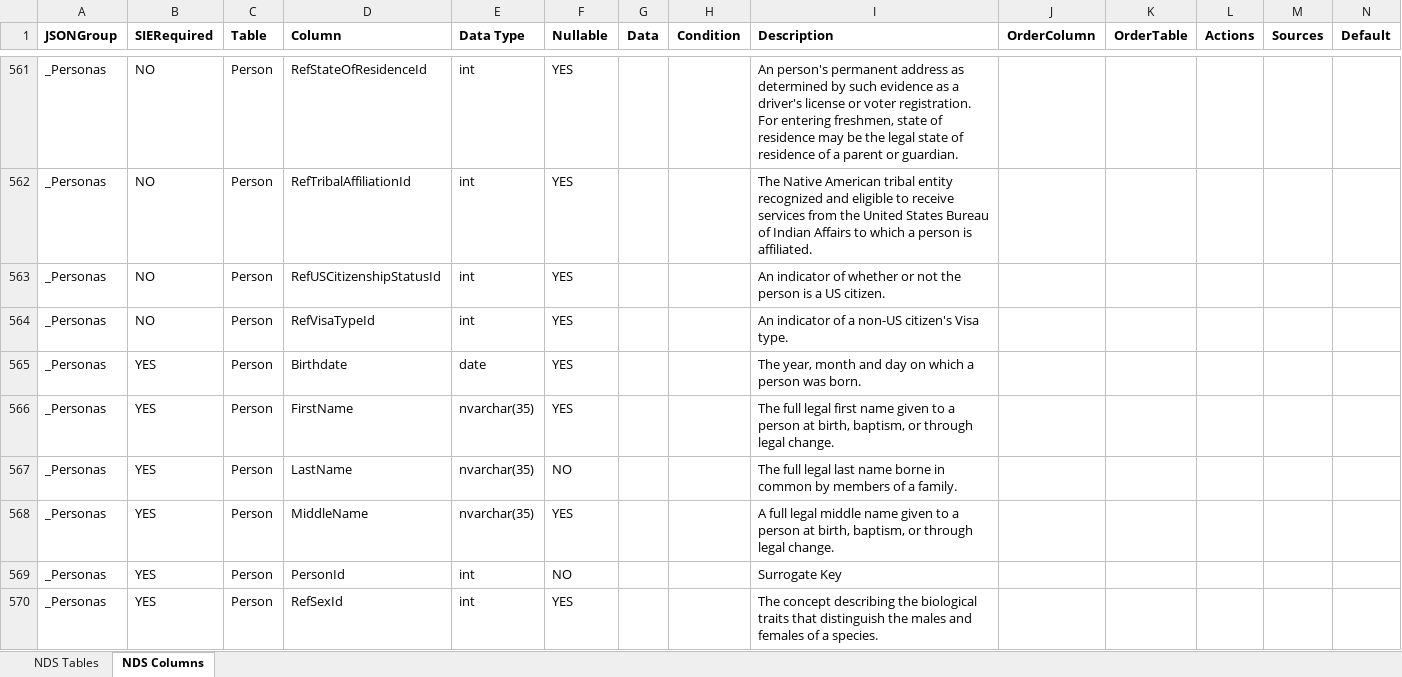
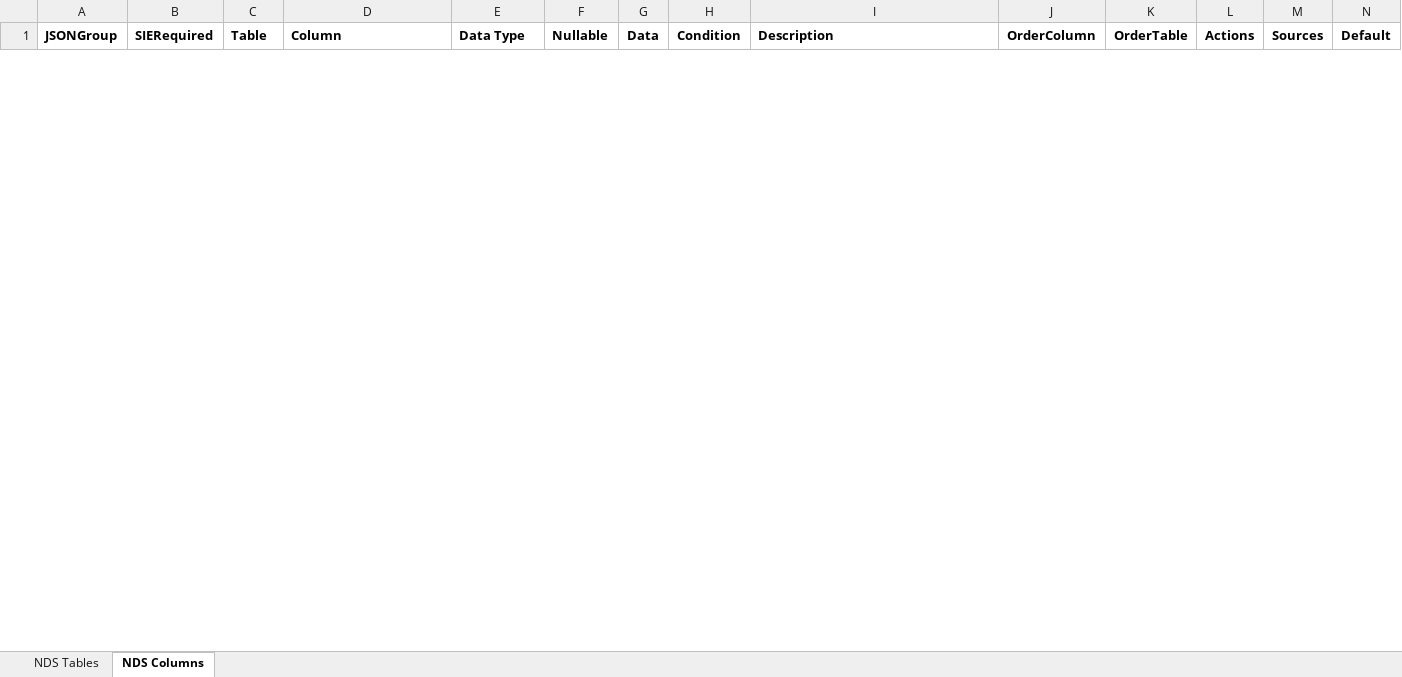
Before and after one commit to Admin-EDE/DockerEdeCode, an Excel workbook: ede/ede/NDS-Reference-v7_1.xlsx, sheet NDS Columns, drawn as a sheet; only a part is shown, gaps mark what is left out; values as stored, in another font and other column widths than the file's, no borders; removed rows and columns are numbered as before the commit, all else as after; rows hold the shown columns only; the diff covers the shown part only; the diff names each change by its address in the sheet, - before the commit and + after, or states it on an @@ line.

Commit message:
last one

```diff
--- a/ede/ede/NDS-Reference-v7_1.xlsx (sheet NDS Columns)
+++ b/ede/ede/NDS-Reference-v7_1.xlsx (sheet NDS Columns)
@@ row 561 hidden: _Personas | NO | Person | RefStateOfResidenceId | int | YES |  |  | An person's permanent address as determined by such evidence as a driver's license or voter registration. For entering freshmen, state of residence may be the legal state of residence of a parent or guardian. @@
@@ row 562 hidden: _Personas | NO | Person | RefTribalAffiliationId | int | YES |  |  | The Native American tribal entity recognized and eligible to receive services from the United States Bureau of Indian Affairs to which a person is affiliated. @@
@@ row 563 hidden: _Personas | NO | Person | RefUSCitizenshipStatusId | int | YES |  |  | An indicator of whether or not the person is a US citizen. @@
@@ row 564 hidden: _Personas | NO | Person | RefVisaTypeId | int | YES |  |  | An indicator of a non-US citizen's Visa type. @@
@@ row 565 hidden: _Personas | YES | Person | Birthdate | date | YES |  |  | The year, month and day on which a person was born. @@
@@ row 566 hidden: _Personas | YES | Person | FirstName | nvarchar(35) | YES |  |  | The full legal first name given to a person at birth, baptism, or through legal change. @@
@@ row 567 hidden: _Personas | YES | Person | LastName | nvarchar(35) | NO |  |  | The full legal last name borne in common by members of a family. @@
@@ row 568 hidden: _Personas | YES | Person | MiddleName | nvarchar(35) | YES |  |  | A full legal middle name given to a person at birth, baptism, or through legal change. @@
@@ row 569 hidden: _Personas | YES | Person | PersonId | int | NO |  |  | Surrogate Key @@
@@ row 570 hidden: _Personas | YES | Person | RefSexId | int | YES |  |  | The concept describing the biological traits that distinguish the males and females of a species. @@
```
Also changed, not shown: 29 removed rows and 81 hidden or unhidden rows elsewhere in this sheet, hidden cells, 3 other files.
